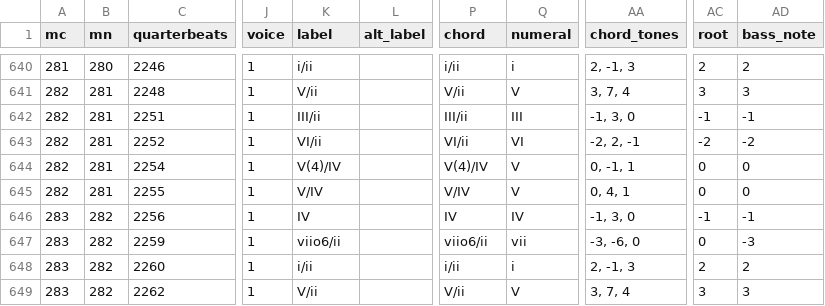
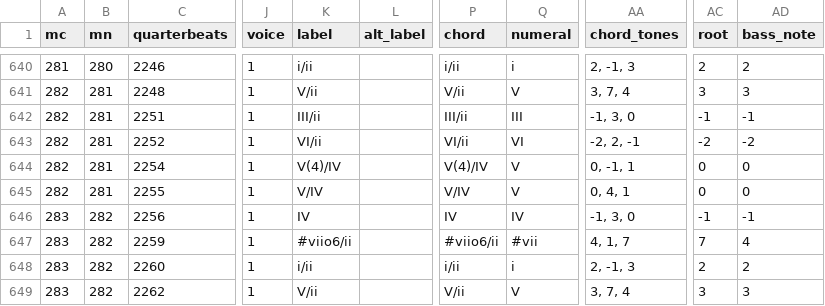
Before and after one commit to DCMLab/peri_euridice, a TSV file: harmonies/peri_euridice_scene_4.harmonies.tsv, drawn as a sheet; only a part is shown, gaps mark what is left out; the diff names each change by its address in the sheet, - before the commit and + after, or states it on an @@ line.

```diff
--- a/harmonies/peri_euridice_scene_4.harmonies.tsv
+++ b/harmonies/peri_euridice_scene_4.harmonies.tsv
-K647 (label): viio6/ii
+K647 (label): #viio6/ii
-P647 (chord): viio6/ii
+P647 (chord): #viio6/ii
-Q647 (numeral): vii
+Q647 (numeral): #vii
-AA647 (chord_tones): -3, -6, 0
+AA647 (chord_tones): 4, 1, 7
-AC647 (root): 0
+AC647 (root): 7
-AD647 (bass_note): -3
+AD647 (bass_note): 4
```
Also changed, not shown: reviewed/peri_euridice_scene_4_reviewed.tsv, 3 other files.
